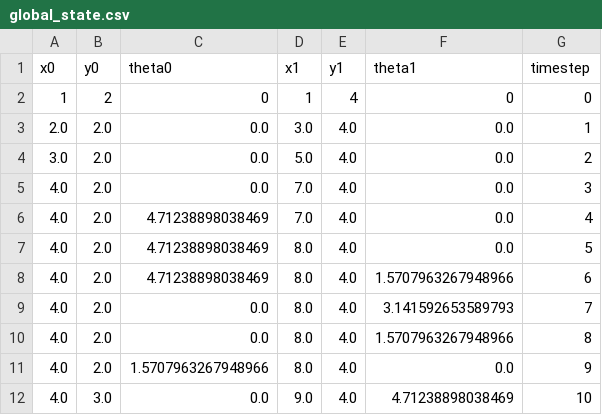
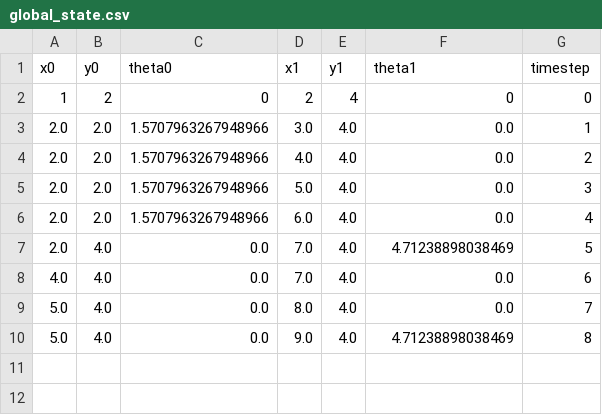
Before and after one commit to Enjayneering/motion-planning-using-sm-mcts, a CSV file: data/global_state.csv, drawn as a sheet.

```diff
--- a/data/global_state.csv
+++ b/data/global_state.csv
@@ -1,12 +1,10 @@
 x0,y0,theta0,x1,y1,theta1,timestep
-1,2,0,1,4,0,0
-2.0,2.0,0.0,3.0,4.0,0.0,1
-3.0,2.0,0.0,5.0,4.0,0.0,2
-4.0,2.0,0.0,7.0,4.0,0.0,3
-4.0,2.0,4.71238898038469,7.0,4.0,0.0,4
-4.0,2.0,4.71238898038469,8.0,4.0,0.0,5
-4.0,2.0,4.71238898038469,8.0,4.0,1.5707963267948966,6
-4.0,2.0,0.0,8.0,4.0,3.141592653589793,7
-4.0,2.0,0.0,8.0,4.0,1.5707963267948966,8
-4.0,2.0,1.5707963267948966,8.0,4.0,0.0,9
-4.0,3.0,0.0,9.0,4.0,4.71238898038469,10
+1,2,0,2,4,0,0
+2.0,2.0,1.5707963267948966,3.0,4.0,0.0,1
+2.0,2.0,1.5707963267948966,4.0,4.0,0.0,2
+2.0,2.0,1.5707963267948966,5.0,4.0,0.0,3
+2.0,2.0,1.5707963267948966,6.0,4.0,0.0,4
+2.0,4.0,0.0,7.0,4.0,4.71238898038469,5
+4.0,4.0,0.0,7.0,4.0,0.0,6
+5.0,4.0,0.0,8.0,4.0,0.0,7
+5.0,4.0,0.0,9.0,4.0,4.71238898038469,8
```
Also changed, not shown: 28 other files.
